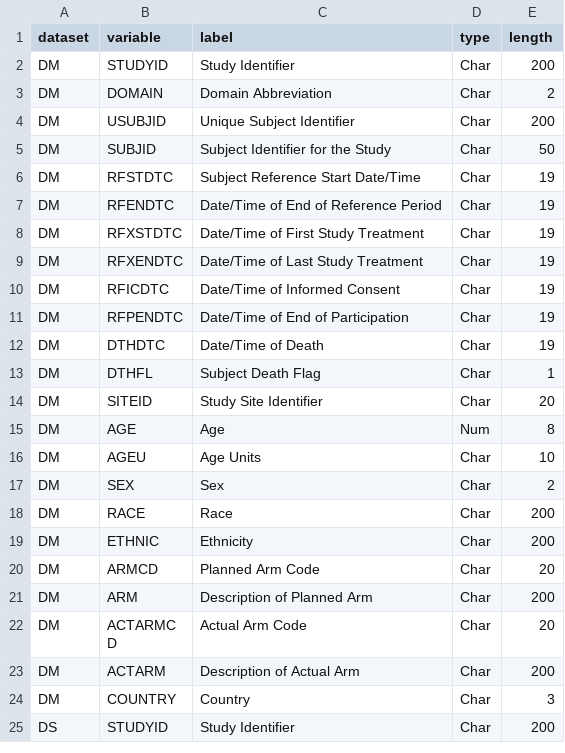
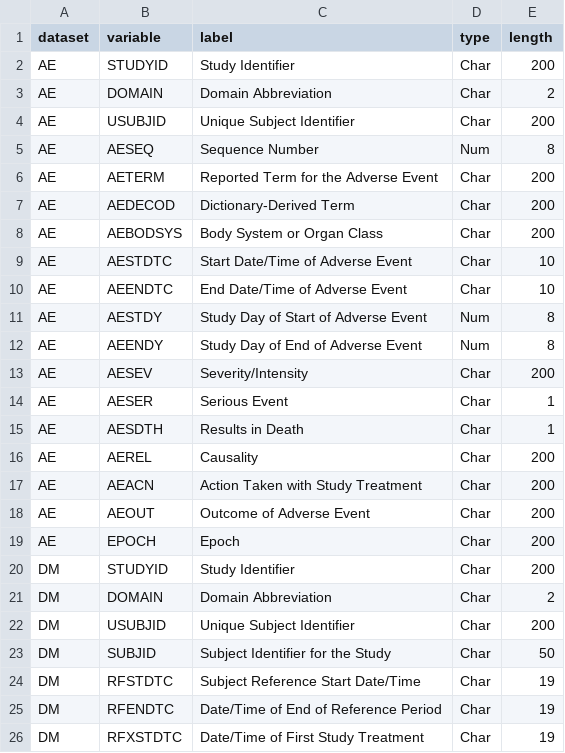
Before and after one commit to pendingintent/bc-supporting-synthetic-data, a CSV file: datasets/_variables.csv, drawn as a sheet; only a part is shown; the shorter side is filled out with more unchanged rows; the diff names each change by its address in the sheet, - before the commit and + after, or states it on an @@ line.

Commit message:
Add AE dataset; attribute one Placebo death to a fatal adverse event.
Users required at least one documented Placebo-arm death and a new AE
dataset to record it. apply_fatal_ae() deterministically selects a
Placebo subject who died without a recorded disease-progression
disposition (falling back to any Placebo death, or forcing one in the
degenerate case of zero), re-attributes their treatment discontinuation
(DS, ADSL DCSREAS) from its originally-generated reason to ADVERSE
EVENT, and emits the corresponding fatal SAE (pneumonia, AESER=Y,
AESDTH=Y, AEOUT=FATAL) whose end date matches DM's DTHDTC. Selection
uses no new random draws, so every other generated dataset is
unchanged (only the one subject's ADSL/DS/FA rows differ).

```diff
--- a/datasets/_variables.csv
+++ b/datasets/_variables.csv
+row 2: AE | STUDYID | Study Identifier | Char | 200
+row 3: AE | DOMAIN | Domain Abbreviation | Char | 2
+row 4: AE | USUBJID | Unique Subject Identifier | Char | 200
+row 5: AE | AESEQ | Sequence Number | Num | 8
+row 6: AE | AETERM | Reported Term for the Adverse Event | Char | 200
+row 7: AE | AEDECOD | Dictionary-Derived Term | Char | 200
+row 8: AE | AEBODSYS | Body System or Organ Class | Char | 200
+row 9: AE | AESTDTC | Start Date/Time of Adverse Event | Char | 10
+row 10: AE | AEENDTC | End Date/Time of Adverse Event | Char | 10
+row 11: AE | AESTDY | Study Day of Start of Adverse Event | Num | 8
+row 12: AE | AEENDY | Study Day of End of Adverse Event | Num | 8
+row 13: AE | AESEV | Severity/Intensity | Char | 200
+row 14: AE | AESER | Serious Event | Char | 1
+row 15: AE | AESDTH | Results in Death | Char | 1
+row 16: AE | AEREL | Causality | Char | 200
+row 17: AE | AEACN | Action Taken with Study Treatment | Char | 200
+row 18: AE | AEOUT | Outcome of Adverse Event | Char | 200
+row 19: AE | EPOCH | Epoch | Char | 200
```
Also changed, not shown: datasets/ADSL.csv, datasets/DS.csv, 4 other files.
